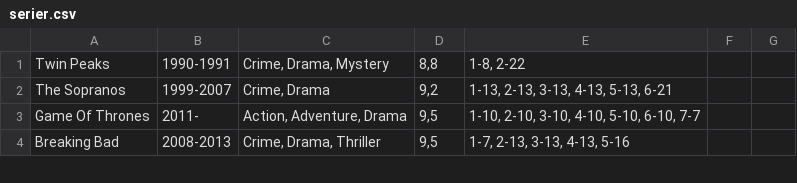
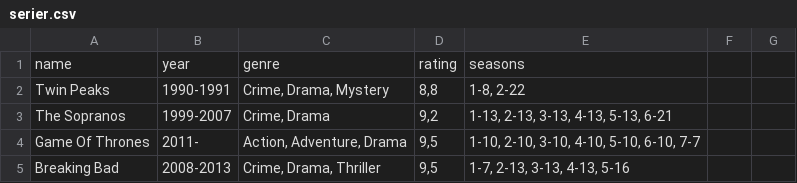
Before and after one commit to Ghostz-Games/SP3---Streamingtjeneste---Gruppe-B---2023, a CSV file: SP3 - Streaming Tjeneste/Data/serier.csv, drawn as a sheet; only a part is shown; the diff names each change by its address in the sheet, - before the commit and + after, or states it on an @@ line.

```diff
--- a/SP3 - Streaming Tjeneste/Data/serier.csv
+++ b/SP3 - Streaming Tjeneste/Data/serier.csv
+row 1: name | year | genre | rating | seasons
```
Also changed, not shown: SP3 - Streaming Tjeneste/Data/film.csv, 10 other files.
